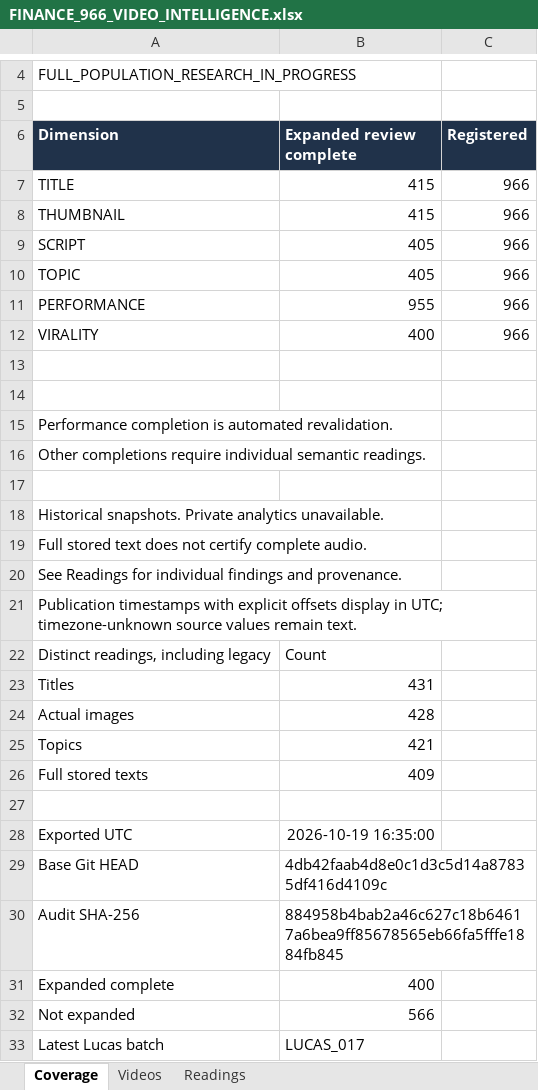
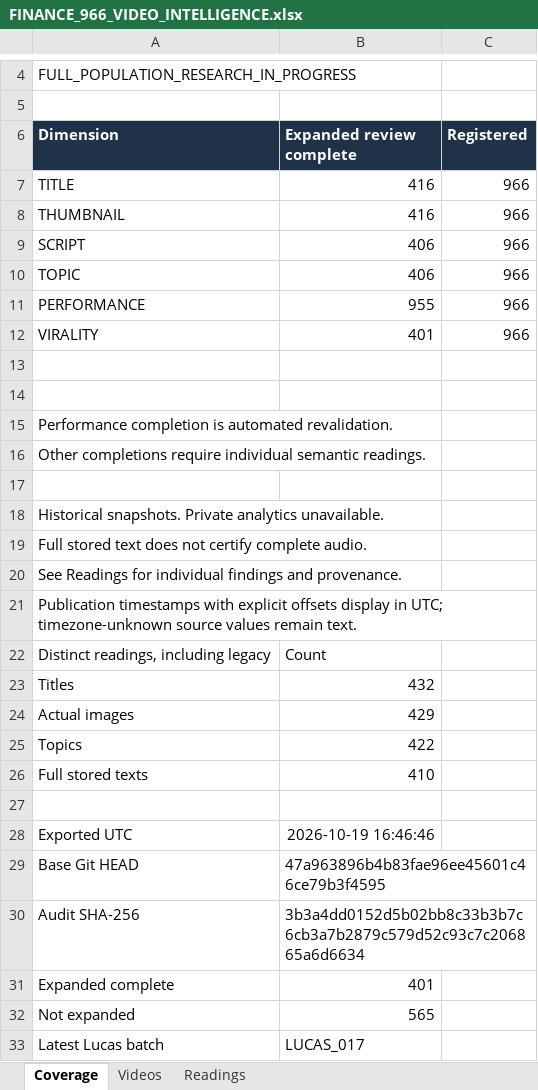
Before and after one commit to ghilmanITM360/youtube-intelligence-os, an Excel workbook: research/finance-economics-intelligence/FINANCE_966_VIDEO_INTELLIGENCE.xlsx, sheet Coverage, drawn as a sheet; only a part is shown, gaps mark what is left out; values as stored, in another font and other column widths than the file's, no borders; the diff names each change by its address in the sheet, - before the commit and + after, or states it on an @@ line.

```diff
--- a/research/finance-economics-intelligence/FINANCE_966_VIDEO_INTELLIGENCE.xlsx (sheet Coverage)
+++ b/research/finance-economics-intelligence/FINANCE_966_VIDEO_INTELLIGENCE.xlsx (sheet Coverage)
-B7:B8 (Expanded review complete): 415
+B7:B8 (Expanded review complete): 416
-B9:B10 (Expanded review complete): 405
+B9:B10 (Expanded review complete): 406
-B12 (Expanded review complete): 400
+B12 (Expanded review complete): 401
-B23 (Expanded review complete): 431
+B23 (Expanded review complete): 432
-B24 (Expanded review complete): 428
+B24 (Expanded review complete): 429
-B25 (Expanded review complete): 421
+B25 (Expanded review complete): 422
-B26 (Expanded review complete): 409
+B26 (Expanded review complete): 410
-B28 (Expanded review complete): 2026-10-19 16:35:00
+B28 (Expanded review complete): 2026-10-19 16:46:46
-B29 (Expanded review complete): 4db42faab4d8e0c1d3c5d14a87835df416d4109c
+B29 (Expanded review complete): 47a963896b4b83fae96ee45601c46ce79b3f4595
-B30 (Expanded review complete): 884958b4bab2a46c627c18b64617a6bea9ff85678565eb66fa5fffe1884fb845
+B30 (Expanded review complete): 3b3a4dd0152d5b02bb8c33b3b7c6cb3a7b2879c579d52c93c7c206865a6d6634
-B31 (Expanded review complete): 400
+B31 (Expanded review complete): 401
-B32 (Expanded review complete): 566
+B32 (Expanded review complete): 565
```
Also changed, not shown: sheet Readings, sheet Videos, 13 other files.
